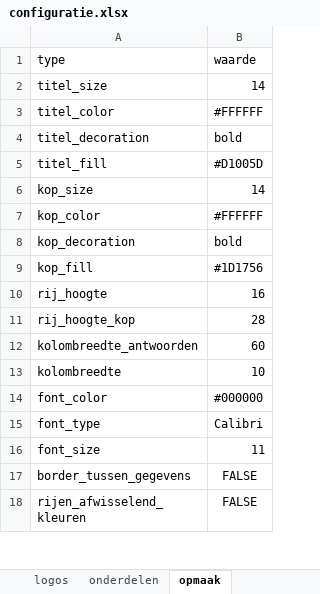
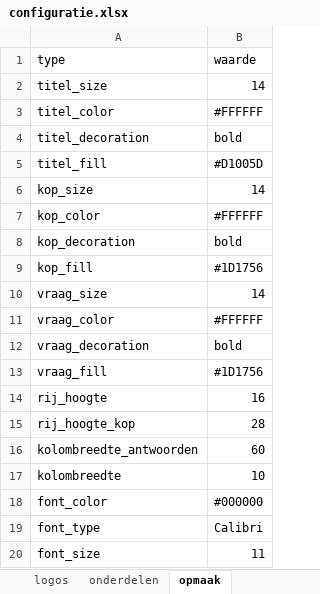
Before and after one commit to ggdatascience/GGData_tabellenboek, an Excel workbook: configuratie.xlsx, sheet opmaak, drawn as a sheet; only a part is shown; the shorter side is filled out with more unchanged rows; values as stored, in another font and other column widths than the file's, no borders; the diff names each change by its address in the sheet, - before the commit and + after, or states it on an @@ line.

Commit message:
Aparte opmaak voor vraag en kop toegevoegd.

```diff
--- a/configuratie.xlsx (sheet opmaak)
+++ b/configuratie.xlsx (sheet opmaak)
+row 10: vraag_size | 14
+row 11: vraag_color | #FFFFFF
+row 12: vraag_decoration | bold
+row 13: vraag_fill | #1D1756
```
Also changed, not shown: sheet indeling_rijen, sheet algemeen, 3 other files.
